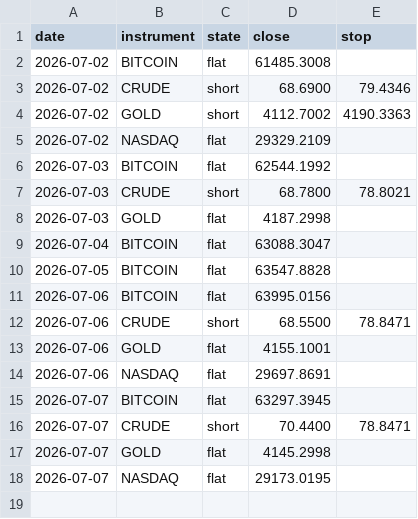
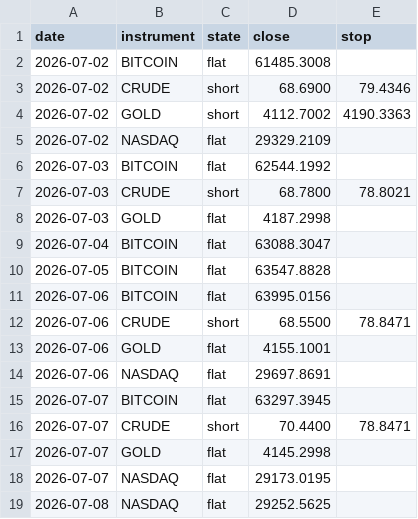
Before and after one commit to ChenGamingIL/falxi-trend-terminal, a CSV file: forward_log.csv, drawn as a sheet.

Commit message:
journal: daily state

```diff
--- a/forward_log.csv
+++ b/forward_log.csv
@@ -18 +18,2 @@ date,instrument,state,close,stop
 2026-07-07,NASDAQ,flat,29173.0195,
+2026-07-08,NASDAQ,flat,29252.5625,
```
